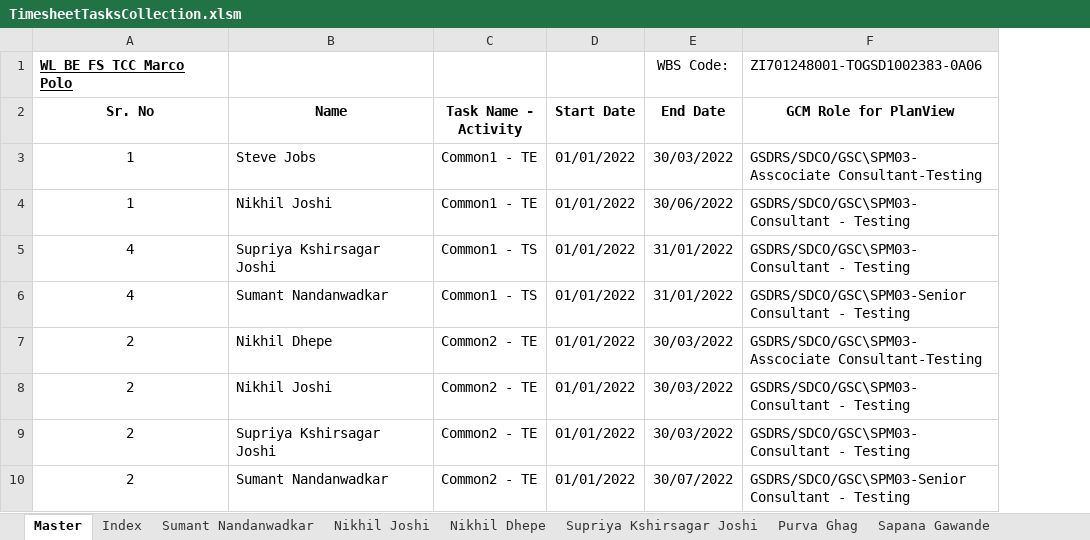
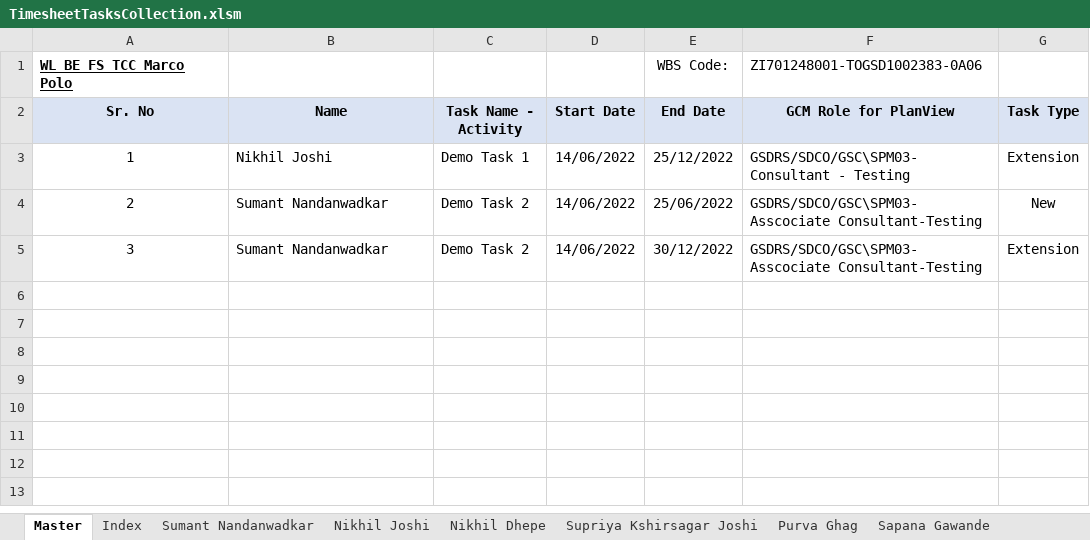
Before and after one commit to nikhil2joshi/PlanView, an Excel workbook: PlanView/TimesheetTasksCollection.xlsm, sheet Master, drawn as a sheet; values as stored, in another font and other column widths than the file's, no borders; removed rows and columns are numbered as before the commit, all else as after; the diff names each change by its address in the sheet, - before the commit and + after, or states it on an @@ line.

Commit message:
Addition of New/extension of task - Partial with staleness exception

```diff
--- a/PlanView/TimesheetTasksCollection.xlsm (sheet Master)
+++ b/PlanView/TimesheetTasksCollection.xlsm (sheet Master)
+column G (Task Type), rows 3-4: Extension | New
-A2:F2 fill: none
+A2:F2 fill: #DAE3F3
-row 3: 1 | Steve Jobs | Common1 - TE | 01/01/2022 | 30/03/2022 | GSDRS/SDCO/GSC\SPM03-Asscociate Consultant-Testing
-C3 (Task Name - Activity): Common1 - TE
+C3 (Task Name - Activity): Demo Task 1
-D3 (Start Date): 01/01/2022
+D3 (Start Date): 14/06/2022
-E3 (End Date): 30/06/2022
+E3 (End Date): 25/12/2022
-row 5: 4 | Supriya Kshirsagar Joshi | Common1 - TS | 01/01/2022 | 31/01/2022 | GSDRS/SDCO/GSC\SPM03-Consultant - Testing
-row 6: 4 | Sumant Nandanwadkar | Common1 - TS | 01/01/2022 | 31/01/2022 | GSDRS/SDCO/GSC\SPM03-Senior Consultant - Testing
-row 7: 2 | Nikhil Dhepe | Common2 - TE | 01/01/2022 | 30/03/2022 | GSDRS/SDCO/GSC\SPM03-Asscociate Consultant-Testing
-row 8: 2 | Nikhil Joshi | Common2 - TE | 01/01/2022 | 30/03/2022 | GSDRS/SDCO/GSC\SPM03-Consultant - Testing
-row 9: 2 | Supriya Kshirsagar Joshi | Common2 - TE | 01/01/2022 | 30/03/2022 | GSDRS/SDCO/GSC\SPM03-Consultant - Testing
-C4 (Task Name - Activity): Common2 - TE
+C4 (Task Name - Activity): Demo Task 2
-D4 (Start Date): 01/01/2022
+D4 (Start Date): 14/06/2022
-E4 (End Date): 30/07/2022
+E4 (End Date): 25/06/2022
-F4 (GCM Role for PlanView): GSDRS/SDCO/GSC\SPM03-Senior Consultant - Testing
+F4 (GCM Role for PlanView): GSDRS/SDCO/GSC\SPM03-Asscociate Consultant-Testing
+row 5: 3 | Sumant Nandanwadkar | Demo Task 2 | 14/06/2022 | 30/12/2022 | GSDRS/SDCO/GSC\SPM03-Asscociate Consultant-Testing | Extension
```
Also changed, not shown: sheet Supriya Kshirsagar Joshi, sheet Nikhil Dhepe, sheet Nikhil Joshi, sheet Sumant Nandanwadkar, sheet Purva Ghag, sheet Amit Sinha, 3 more sheets, other sheet tabs, 5 other files.
